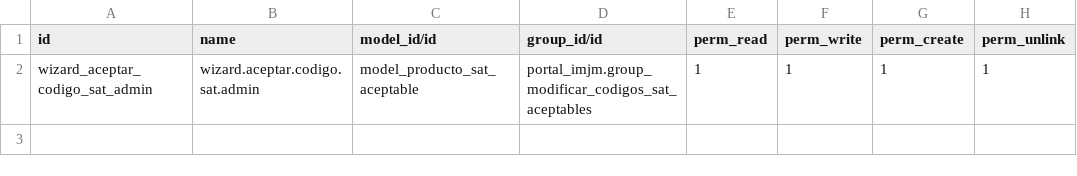
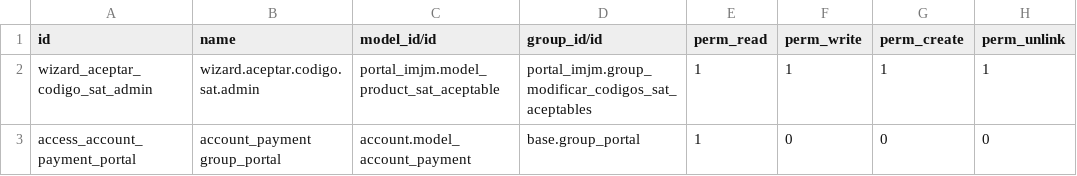
Before and after one commit to luisgcruz/IMJM15, a CSV file: portal_imjm/security/ir.model.access.csv, drawn as a sheet.

Commit message:
[FIX] Se corrigieron account imj budget purchase y portal segun word

```diff
--- a/portal_imjm/security/ir.model.access.csv
+++ b/portal_imjm/security/ir.model.access.csv
@@ -1,2 +1,3 @@
 id,name,model_id/id,group_id/id,perm_read,perm_write,perm_create,perm_unlink
-"wizard_aceptar_codigo_sat_admin","wizard.aceptar.codigo.sat.admin","model_producto_sat_aceptable","portal_imjm.group_modificar_codigos_sat_aceptables",1,1,1,1
+"wizard_aceptar_codigo_sat_admin","wizard.aceptar.codigo.sat.admin","portal_imjm.model_product_sat_aceptable","portal_imjm.group_modificar_codigos_sat_aceptables",1,1,1,1
+"access_account_payment_portal","account_payment group_portal","account.model_account_payment","base.group_portal",1,0,0,0
```
Also changed, not shown: 9 other files.
